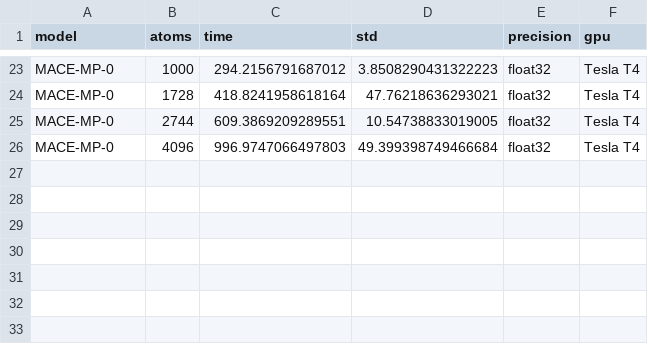
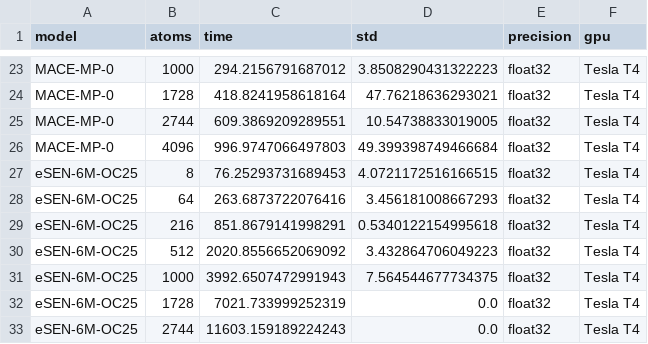
Before and after one commit to mitkotak/matbench-speed, a CSV file: data/timing_data_colab.csv, drawn as a sheet; only a part is shown, gaps mark what is left out.

Commit message:
updated colab plots

```diff
--- a/data/timing_data_colab.csv
+++ b/data/timing_data_colab.csv
@@ -26 +26,8 @@ MACE-MP-0,2744,609.3869209289551,10.54738833019005,float32,Tesla T4
 MACE-MP-0,4096,996.9747066497803,49.399398749466684,float32,Tesla T4
+eSEN-6M-OC25,8,76.25293731689453,4.0721172516166515,float32,Tesla T4
+eSEN-6M-OC25,64,263.6873722076416,3.456181008667293,float32,Tesla T4
+eSEN-6M-OC25,216,851.8679141998291,0.5340122154995618,float32,Tesla T4
+eSEN-6M-OC25,512,2020.8556652069092,3.432864706049223,float32,Tesla T4
+eSEN-6M-OC25,1000,3992.6507472991943,7.564544677734375,float32,Tesla T4
+eSEN-6M-OC25,1728,7021.733999252319,0.0,float32,Tesla T4
+eSEN-6M-OC25,2744,11603.159189224243,0.0,float32,Tesla T4
```
Also changed, not shown: 4 other files.
